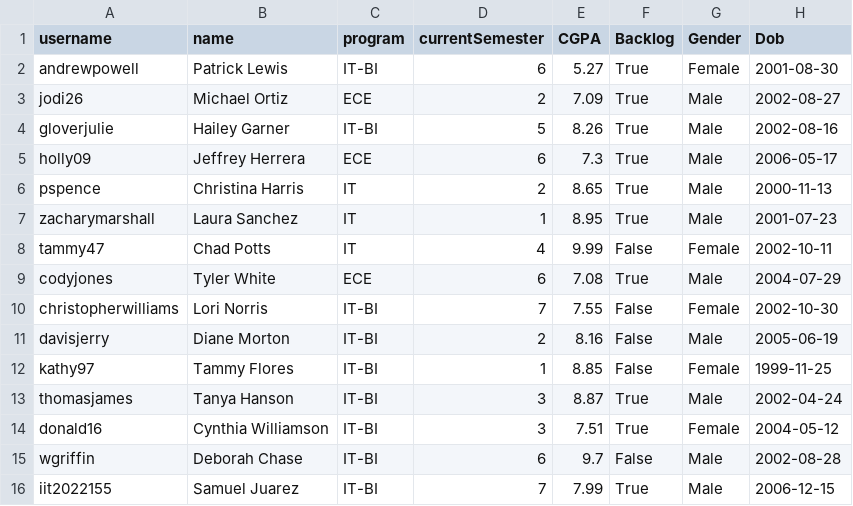
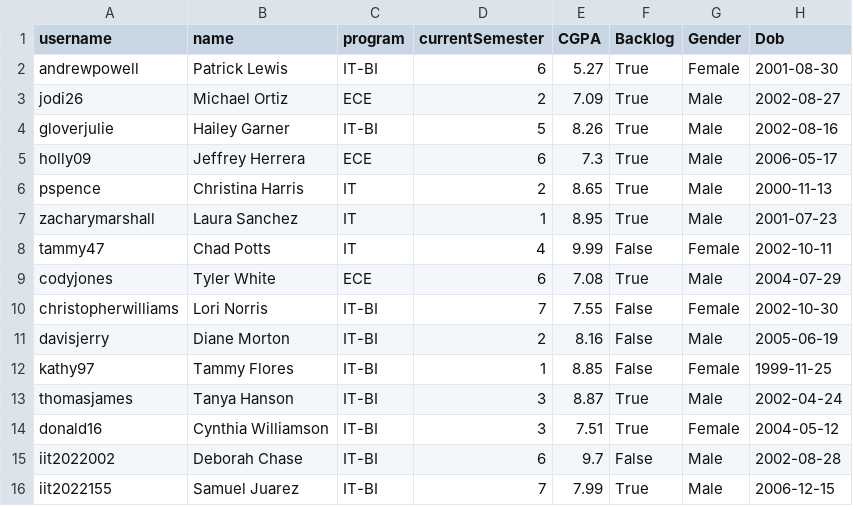
Before and after one commit to keshavkhetan123/Utkarsh-Portal, a CSV file: src/server/utils/student_data.csv, drawn as a sheet; only a part is shown; the diff names each change by its address in the sheet, - before the commit and + after, or states it on an @@ line.

```diff
--- a/src/server/utils/student_data.csv
+++ b/src/server/utils/student_data.csv
-A15 (username): wgriffin
+A15 (username): iit2022002
```
Also changed, not shown: 4 other files.
